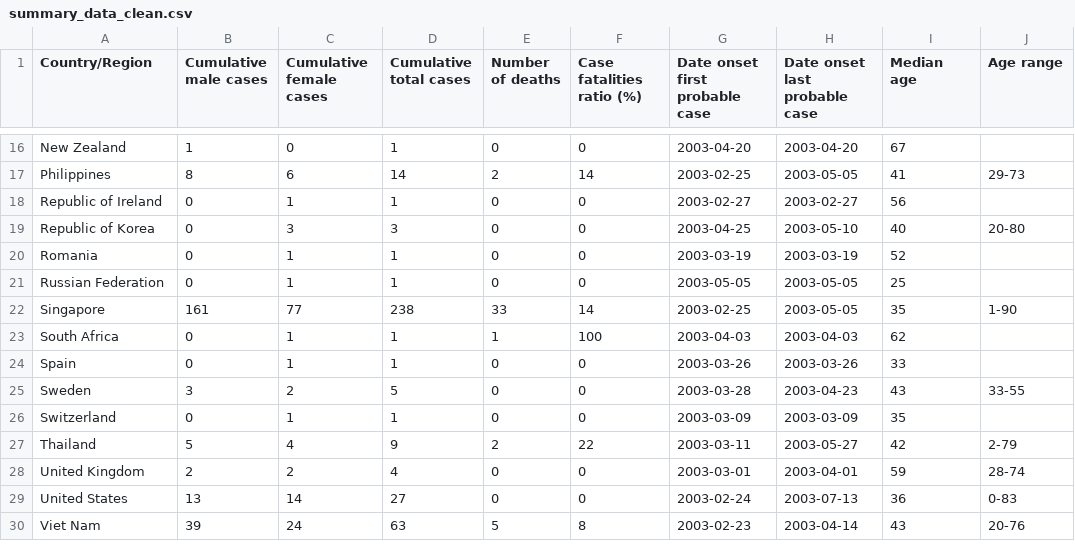
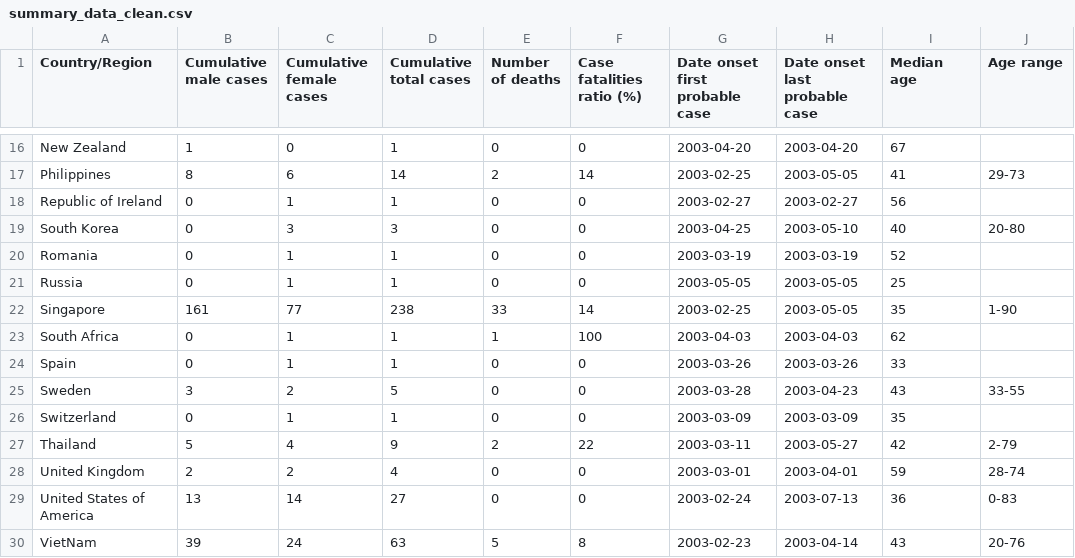
Before and after one commit to shirleyyyysun/3179, a CSV file: summary_data_clean.csv, drawn as a sheet; only a part is shown, gaps mark what is left out; the diff names each change by its address in the sheet, - before the commit and + after, or states it on an @@ line.

Commit message:
Update summary_data_clean.csv

```diff
--- a/summary_data_clean.csv
+++ b/summary_data_clean.csv
-A19 (Country/Region): Republic of Korea
+A19 (Country/Region): South Korea
-A21 (Country/Region): Russian Federation
+A21 (Country/Region): Russia
-A29 (Country/Region): United States
+A29 (Country/Region): United States of America
-A30 (Country/Region): Viet Nam
+A30 (Country/Region): VietNam
```
